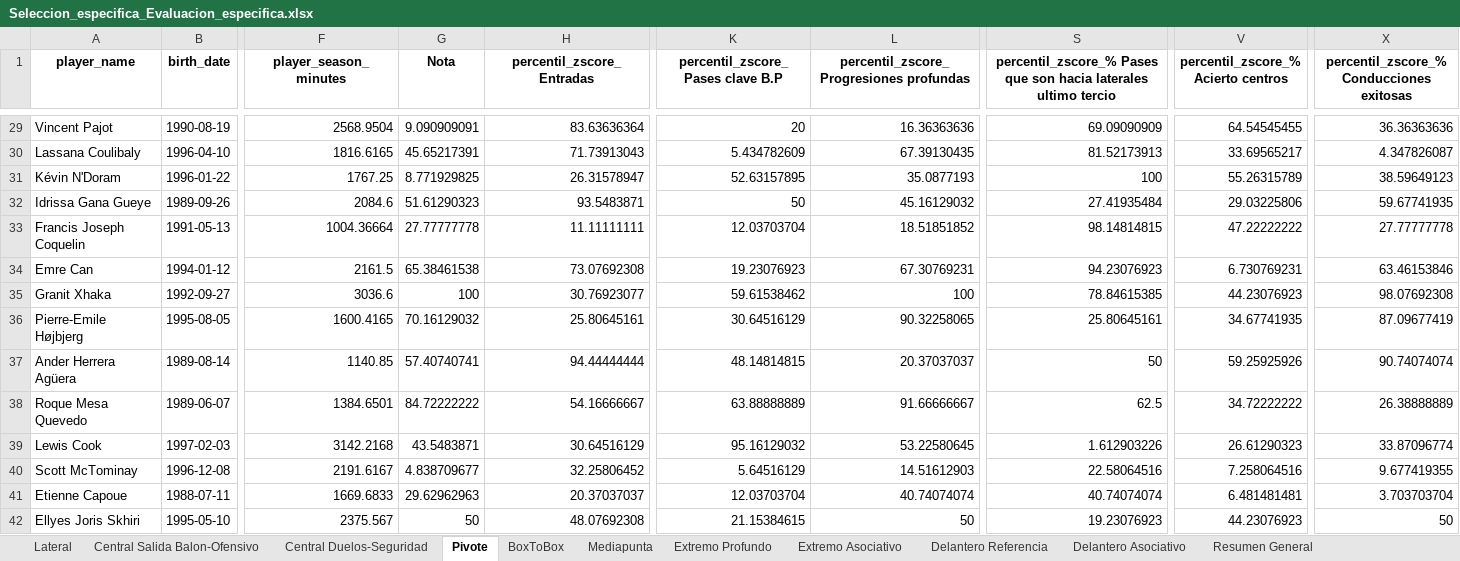
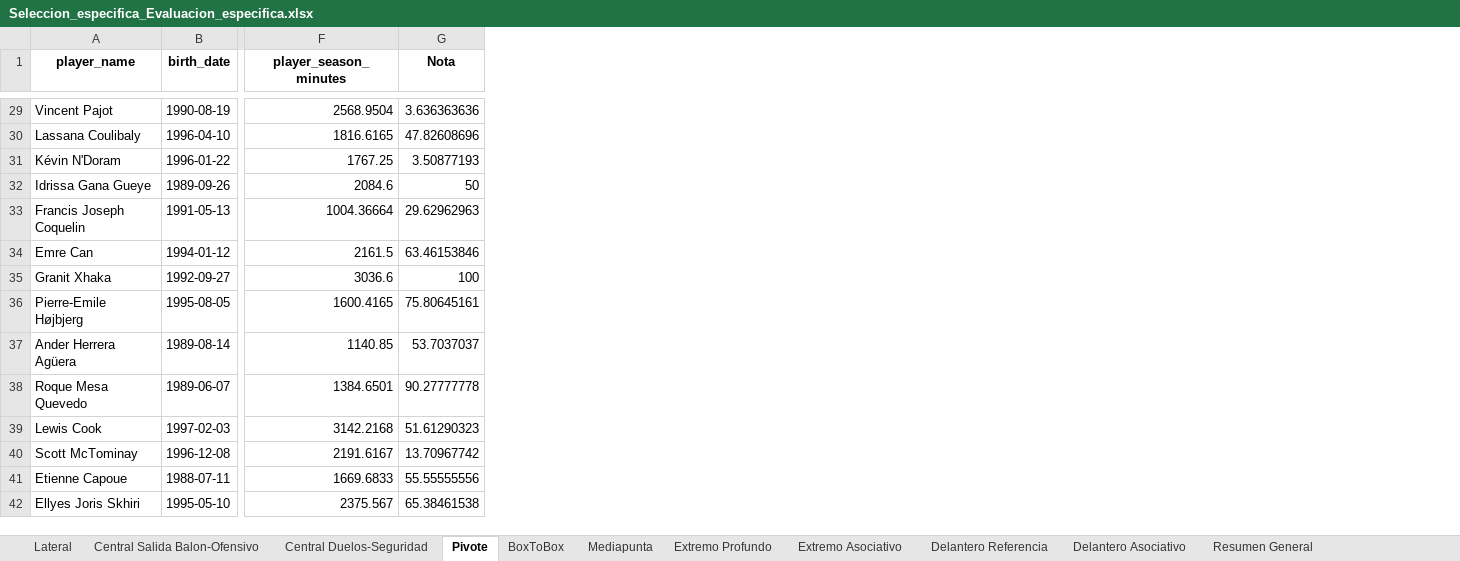
Before and after one commit to manuelvidalsuarez/scout-streamlit, an Excel workbook: Seleccion_especifica_Evaluacion_especifica.xlsx, sheet Pivote, drawn as a sheet; only a part is shown, gaps mark what is left out; values as stored, in another font and other column widths than the file's, no borders; the diff covers the shown part only; the diff names each change by its address in the sheet, - before the commit and + after, or states it on an @@ line.

```diff
--- a/Seleccion_especifica_Evaluacion_especifica.xlsx (sheet Pivote)
+++ b/Seleccion_especifica_Evaluacion_especifica.xlsx (sheet Pivote)
-column H (percentil_zscore_Entradas), rows 29-42: 83.63636364 | 71.73913043 | 26.31578947 | 93.5483871 | 11.11111111 | 73.07692308 | 30.76923077 | 25.80645161 | 94.44444444 | 54.16666667 | 30.64516129 | 32.25806452 | 20.37037037 | 48.07692308
-column K (percentil_zscore_Pases clave B.P), rows 29-42: 20 | 5.434782609 | 52.63157895 | 50 | 12.03703704 | 19.23076923 | 59.61538462 | 30.64516129 | 48.14814815 | 63.88888889 | 95.16129032 | 5.64516129 | 12.03703704 | 21.15384615
-column L, row 1: percentil_zscore_Progresiones profundas; rows 29-42: 16.36363636 | 67.39130435 | 35.0877193 | 45.16129032 | 18.51851852 | 67.30769231 | 100 | 90.32258065 | 20.37037037 | 91.66666667 | 53.22580645 | 14.51612903 | 40.74074074 | 50
-column S, row 1: percentil_zscore_% Pases que son hacia laterales ultimo tercio; rows 29-42: 69.09090909 | 81.52173913 | 100 | 27.41935484 | 98.14814815 | 94.23076923 | 78.84615385 | 25.80645161 | 50 | 62.5 | 1.612903226 | 22.58064516 | 40.74074074 | 19.23076923
-column V, row 1: percentil_zscore_% Acierto centros; rows 29-42: 64.54545455 | 33.69565217 | 55.26315789 | 29.03225806 | 47.22222222 | 6.730769231 | 44.23076923 | 34.67741935 | 59.25925926 | 34.72222222 | 26.61290323 | 7.258064516 | 6.481481481 | 44.23076923
-column X, row 1: percentil_zscore_% Conducciones exitosas; rows 29-42: 36.36363636 | 4.347826087 | 38.59649123 | 59.67741935 | 27.77777778 | 63.46153846 | 98.07692308 | 87.09677419 | 90.74074074 | 26.38888889 | 33.87096774 | 9.677419355 | 3.703703704 | 50
-G29 (Nota): 9.090909091
+G29 (Nota): 3.636363636
-G30 (Nota): 45.65217391
+G30 (Nota): 47.82608696
-G31 (Nota): 8.771929825
+G31 (Nota): 3.50877193
-G32 (Nota): 51.61290323
+G32 (Nota): 50
-G33 (Nota): 27.77777778
+G33 (Nota): 29.62962963
-G34 (Nota): 65.38461538
+G34 (Nota): 63.46153846
-G36 (Nota): 70.16129032
+G36 (Nota): 75.80645161
-G37 (Nota): 57.40740741
+G37 (Nota): 53.7037037
-G38 (Nota): 84.72222222
+G38 (Nota): 90.27777778
-G39 (Nota): 43.5483871
+G39 (Nota): 51.61290323
-G40 (Nota): 4.838709677
+G40 (Nota): 13.70967742
-G41 (Nota): 29.62962963
+G41 (Nota): 55.55555556
-G42 (Nota): 50
+G42 (Nota): 65.38461538
```
Also changed, not shown: 588 edited cells elsewhere in this sheet, sheet Resumen General, sheet Delantero Asociativo, sheet Extremo Profundo, sheet Extremo Asociativo, sheet Mediapunta, sheet BoxToBox, 7 other files.
